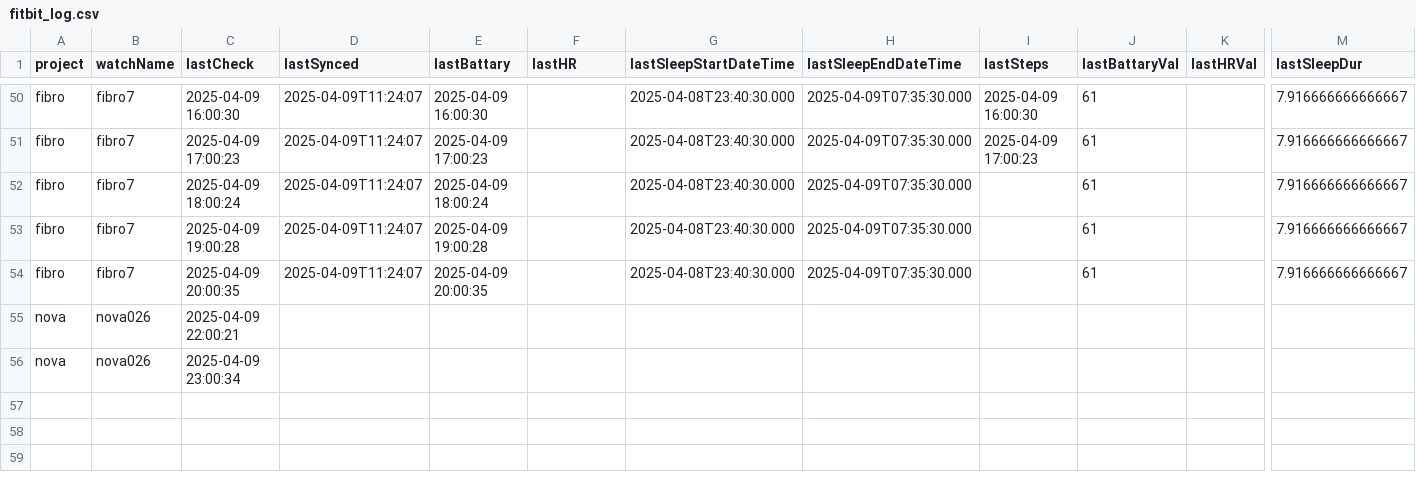
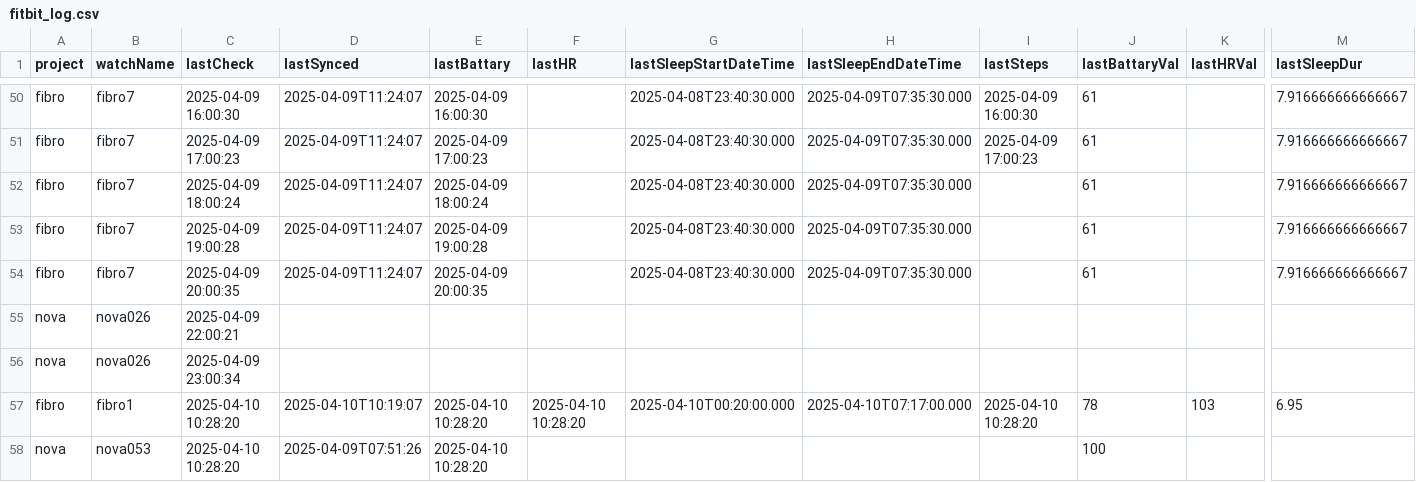
Before and after one commit to edenede2/fitbitManagment, a CSV file: fitbit_log.csv, drawn as a sheet; only a part is shown, gaps mark what is left out; rows hold the shown columns only; the diff names each change by its address in the sheet, - before the commit and + after, or states it on an @@ line.

Commit message:
feat: Add Fibro EMA sheet and update data structure in CSV files

```diff
--- a/fitbit_log.csv
+++ b/fitbit_log.csv
+row 57: fibro | fibro1 | 2025-04-10 10:28:20 | 2025-04-10T10:19:07 | 2025-04-10 10:28:20 | 2025-04-10 10:28:20 | 2025-04-10T00:20:00.000 | 2025-04-10T07:17:00.000 | 2025-04-10 10:28:20 | 78 | 103 | 6.95
+row 58: nova | nova053 | 2025-04-10 10:28:20 | 2025-04-09T07:51:26 | 2025-04-10 10:28:20 |  |  |  |  | 100
```
Also changed, not shown: data/fitbit_data_complete.csv, 2 other files.
